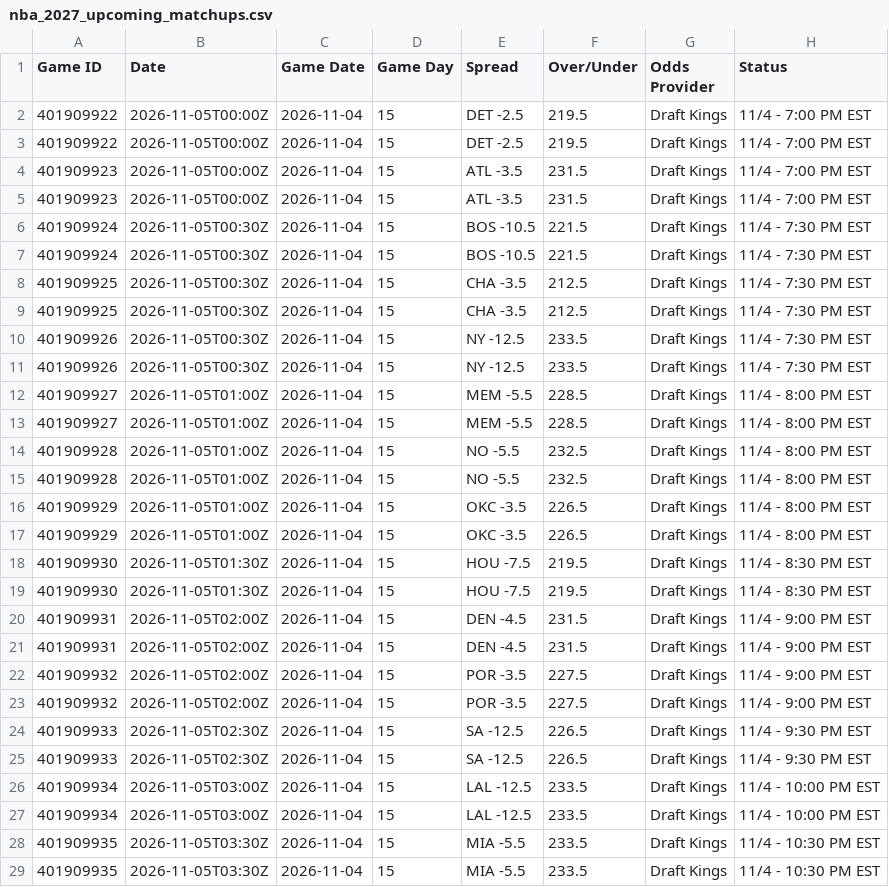
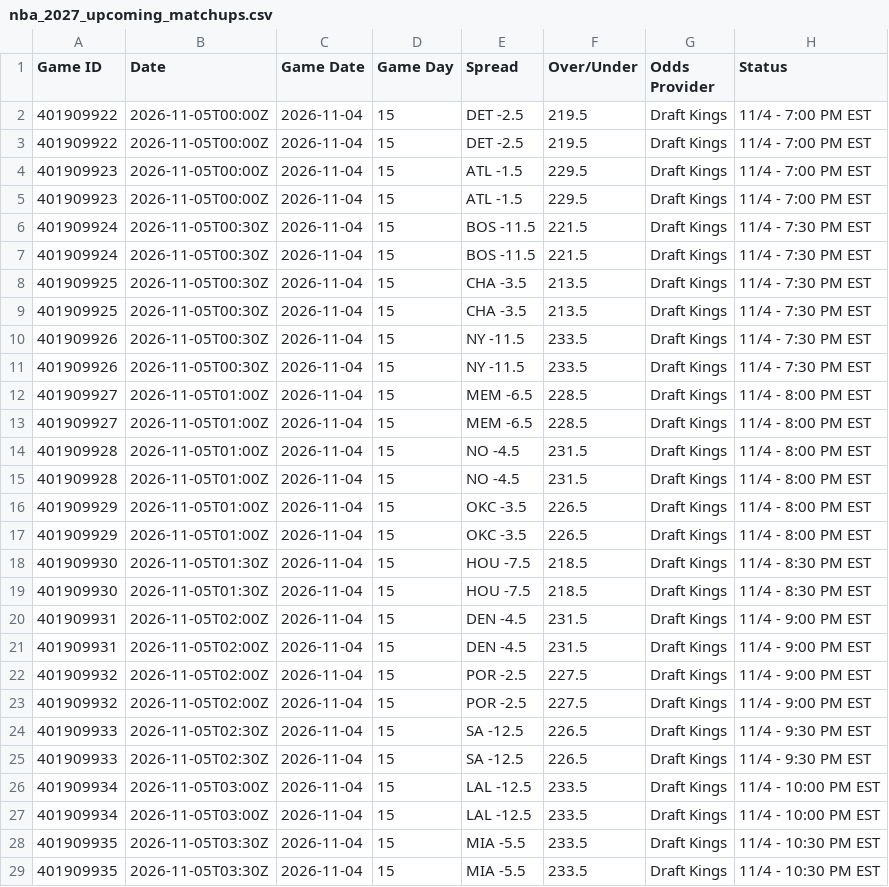
Before and after one commit to HitByOne/NBAData, a CSV file: site/data/nba_2027_upcoming_matchups.csv, drawn as a sheet; only a part is shown; the diff names each change by its address in the sheet, - before the commit and + after, or states it on an @@ line.

```diff
--- a/site/data/nba_2027_upcoming_matchups.csv
+++ b/site/data/nba_2027_upcoming_matchups.csv
-E4:E5 (Spread): ATL -3.5
+E4:E5 (Spread): ATL -1.5
-F4:F5 (Over/Under): 231.5
+F4:F5 (Over/Under): 229.5
-E6:E7 (Spread): BOS -10.5
+E6:E7 (Spread): BOS -11.5
-F8:F9 (Over/Under): 212.5
+F8:F9 (Over/Under): 213.5
-E10:E11 (Spread): NY -12.5
+E10:E11 (Spread): NY -11.5
-E12:E13 (Spread): MEM -5.5
+E12:E13 (Spread): MEM -6.5
-E14:E15 (Spread): NO -5.5
+E14:E15 (Spread): NO -4.5
-F14:F15 (Over/Under): 232.5
+F14:F15 (Over/Under): 231.5
-F18:F19 (Over/Under): 219.5
+F18:F19 (Over/Under): 218.5
-E22:E23 (Spread): POR -3.5
+E22:E23 (Spread): POR -2.5
```
Also changed, not shown: site/data/nba_2027_injury_report.csv, site/data/nba_2027_prop_odds_status.csv.
